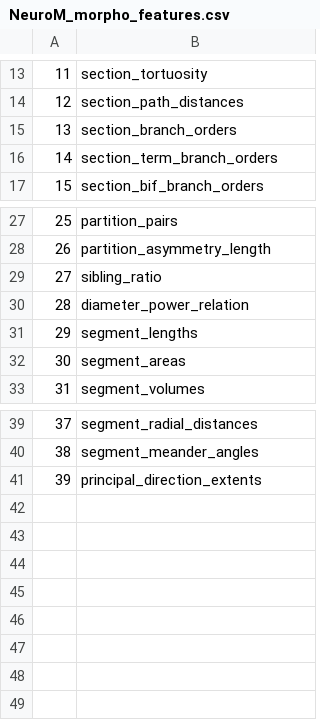
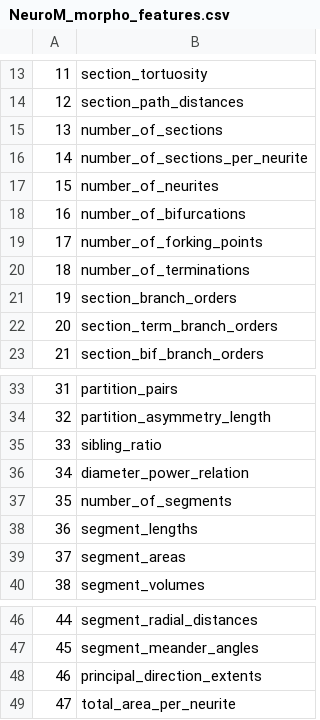
Before and after one commit to BlueBrain/me-features-to-mo-ID-mapping, a CSV file: feature_extraction/NeuroM_morpho_features.csv, drawn as a sheet; only a part is shown, gaps mark what is left out; addresses are those after the commit; the diff names each change by its address in the sheet, - before the commit and + after, or states it on an @@ line.

Commit message:
changed back NeuroM_morpho_features.csv and changed norm. label to morpho. scal. in R-values plot

```diff
--- a/feature_extraction/NeuroM_morpho_features.csv
+++ b/feature_extraction/NeuroM_morpho_features.csv
+row 15: 13 | number_of_sections
+row 16: 14 | number_of_sections_per_neurite
+row 17: 15 | number_of_neurites
+row 18: 16 | number_of_bifurcations
+row 19: 17 | number_of_forking_points
+row 20: 18 | number_of_terminations
@@ column A renumbered between rows 21 and 48 @@
+row 37: 35 | number_of_segments
+row 49: 47 | total_area_per_neurite
```
Also changed, not shown: 5 other files.
